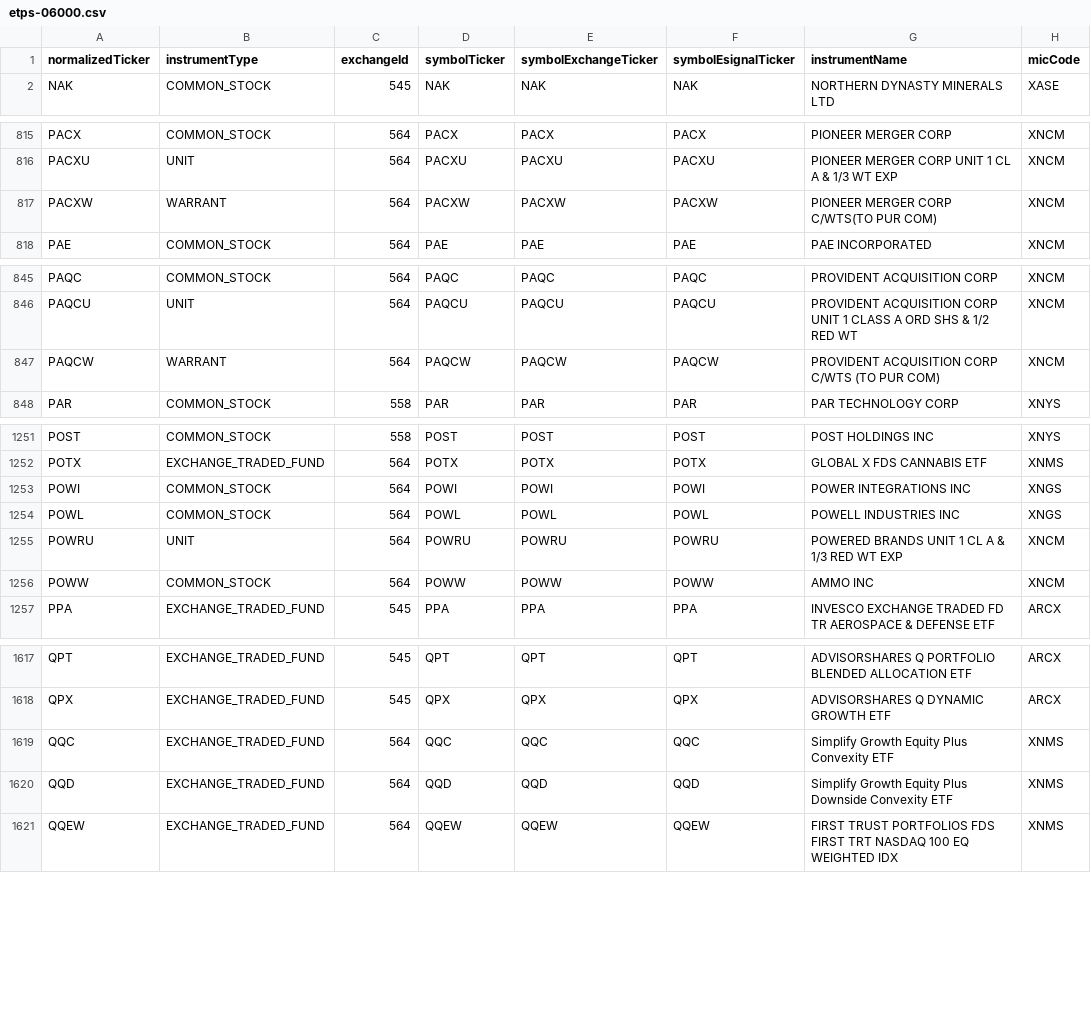
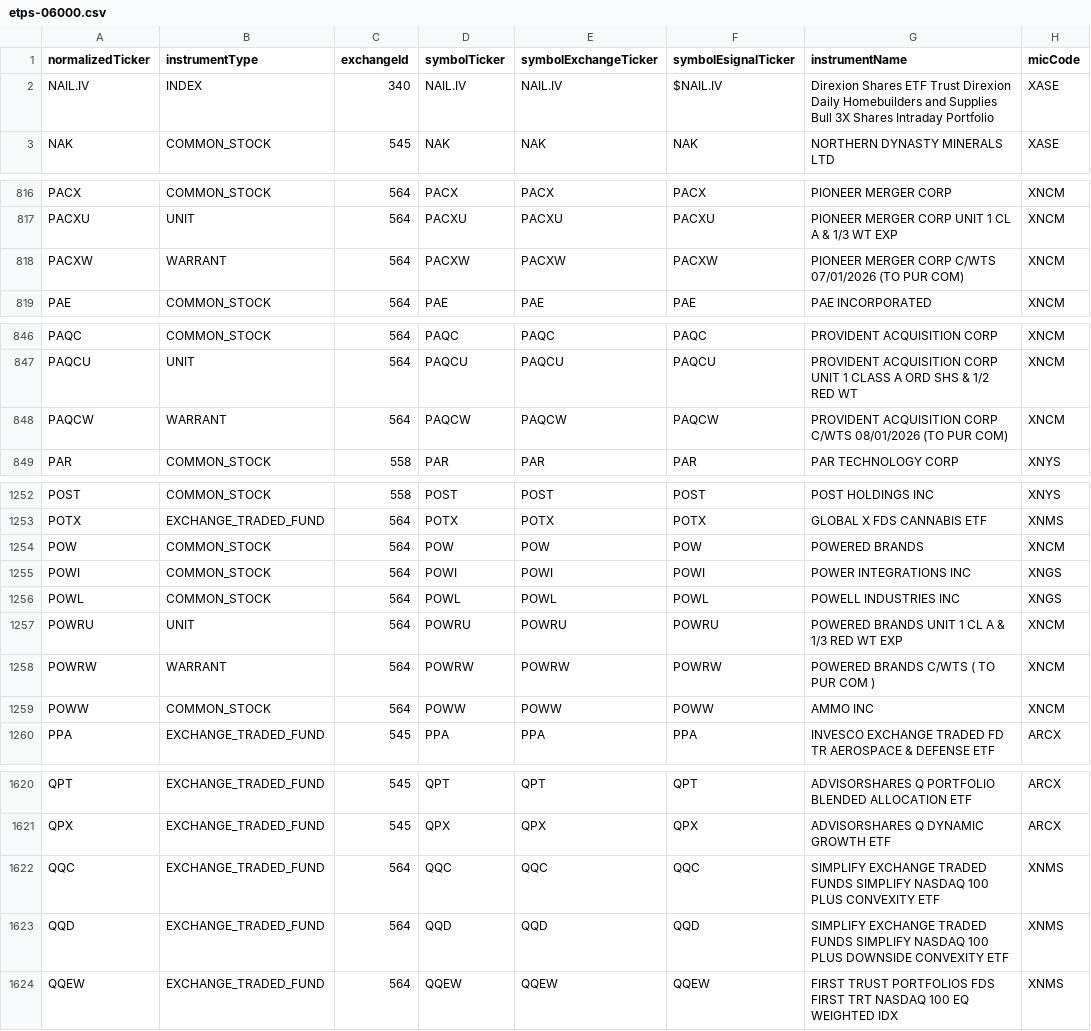
Before and after one commit to haoenhui/nyse-listed-etps, a CSV file: etps-06000.csv, drawn as a sheet; only a part is shown, gaps mark what is left out; the diff covers the shown part only.

```diff
--- a/etps-06000.csv
+++ b/etps-06000.csv
@@ -1,2 +1,3 @@
 normalizedTicker,instrumentType,exchangeId,symbolTicker,symbolExchangeTicker,symbolEsignalTicker,instrumentName,micCode
+NAIL.IV,INDEX,340,NAIL.IV,NAIL.IV,$NAIL.IV,Direxion Shares ETF Trust Direxion Daily Homebuilders  and  Supplies Bull 3X Shares Intraday Portfolio,XASE
 NAK,COMMON_STOCK,545,NAK,NAK,NAK,NORTHERN DYNASTY MINERALS LTD,XASE
@@ -816,3 +817,3 @@ PACX,COMMON_STOCK,564,PACX,PACX,PACX,PIONEER MERGER CORP,XNCM
 PACXU,UNIT,564,PACXU,PACXU,PACXU,PIONEER MERGER CORP UNIT 1 CL A & 1/3 WT EXP,XNCM
-PACXW,WARRANT,564,PACXW,PACXW,PACXW,PIONEER MERGER CORP C/WTS(TO PUR COM),XNCM
+PACXW,WARRANT,564,PACXW,PACXW,PACXW,PIONEER MERGER CORP C/WTS 07/01/2026 (TO PUR COM),XNCM
 PAE,COMMON_STOCK,564,PAE,PAE,PAE,PAE INCORPORATED,XNCM
@@ -846,3 +847,3 @@ PAQC,COMMON_STOCK,564,PAQC,PAQC,PAQC,PROVIDENT ACQUISITION CORP,XNCM
 PAQCU,UNIT,564,PAQCU,PAQCU,PAQCU,PROVIDENT ACQUISITION CORP UNIT 1 CLASS A ORD SHS & 1/2 RED WT,XNCM
-PAQCW,WARRANT,564,PAQCW,PAQCW,PAQCW,PROVIDENT ACQUISITION CORP C/WTS (TO PUR COM),XNCM
+PAQCW,WARRANT,564,PAQCW,PAQCW,PAQCW,PROVIDENT ACQUISITION CORP C/WTS 08/01/2026 (TO PUR COM),XNCM
 PAR,COMMON_STOCK,558,PAR,PAR,PAR,PAR TECHNOLOGY CORP,XNYS
@@ -1252,2 +1253,3 @@ POST,COMMON_STOCK,558,POST,POST,POST,POST HOLDINGS INC,XNYS
 POTX,EXCHANGE_TRADED_FUND,564,POTX,POTX,POTX,GLOBAL X FDS CANNABIS ETF,XNMS
+POW,COMMON_STOCK,564,POW,POW,POW,POWERED BRANDS,XNCM
 POWI,COMMON_STOCK,564,POWI,POWI,POWI,POWER INTEGRATIONS INC,XNGS
@@ -1255,2 +1257,3 @@ POWL,COMMON_STOCK,564,POWL,POWL,POWL,POWELL INDUSTRIES INC,XNGS
 POWRU,UNIT,564,POWRU,POWRU,POWRU,POWERED BRANDS UNIT 1 CL A & 1/3 RED WT EXP,XNCM
+POWRW,WARRANT,564,POWRW,POWRW,POWRW,POWERED BRANDS C/WTS ( TO PUR COM ),XNCM
 POWW,COMMON_STOCK,564,POWW,POWW,POWW,AMMO INC,XNCM
@@ -1618,4 +1621,4 @@ QPT,EXCHANGE_TRADED_FUND,545,QPT,QPT,QPT,ADVISORSHARES Q PORTFOLIO BLENDED ALLOC
 QPX,EXCHANGE_TRADED_FUND,545,QPX,QPX,QPX,ADVISORSHARES Q DYNAMIC GROWTH ETF,ARCX
-QQC,EXCHANGE_TRADED_FUND,564,QQC,QQC,QQC,Simplify Growth Equity Plus Convexity ETF,XNMS
-QQD,EXCHANGE_TRADED_FUND,564,QQD,QQD,QQD,Simplify Growth Equity Plus Downside Convexity ETF,XNMS
+QQC,EXCHANGE_TRADED_FUND,564,QQC,QQC,QQC,SIMPLIFY EXCHANGE TRADED FUNDS SIMPLIFY NASDAQ 100 PLUS CONVEXITY ETF,XNMS
+QQD,EXCHANGE_TRADED_FUND,564,QQD,QQD,QQD,SIMPLIFY EXCHANGE TRADED FUNDS SIMPLIFY NASDAQ 100 PLUS DOWNSIDE CONVEXITY ETF,XNMS
 QQEW,EXCHANGE_TRADED_FUND,564,QQEW,QQEW,QQEW,FIRST TRUST PORTFOLIOS FDS FIRST TRT NASDAQ 100 EQ WEIGHTED IDX,XNMS
```
Also changed, not shown: 1 edited cell elsewhere in this file, etps-00000.csv, etps-02000.csv, 2 other files.
